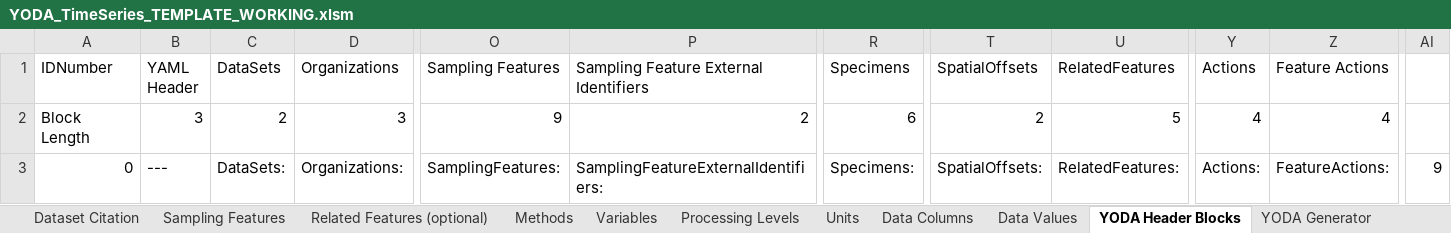
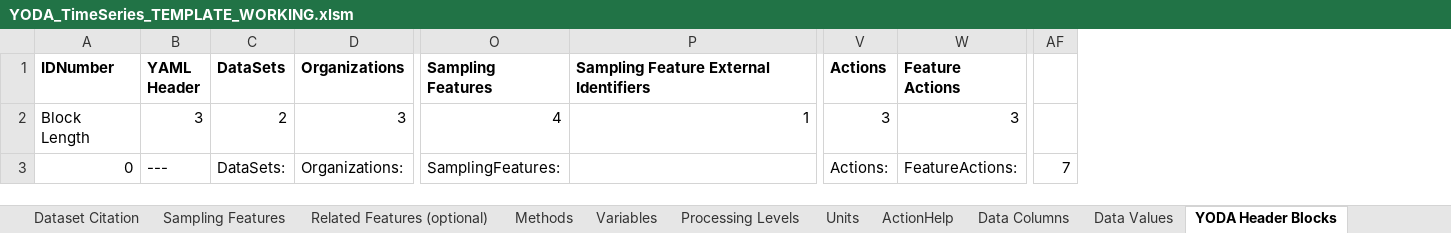
Before and after one commit to ODM2/YODA-File, an Excel workbook: ExcelTemplates/Prototypes/YODA_TimeSeries_TEMPLATE_WORKING.xlsm, sheet YODA Header Blocks, drawn as a sheet; only a part is shown, gaps mark what is left out; values as stored, in another font and other column widths than the file's, no borders; removed rows and columns are numbered as before the commit, all else as after; the diff covers the shown part only; the diff names each change by its address in the sheet, - before the commit and + after, or states it on an @@ line.

Commit message:
remove extra tabs and columns, try to eliminate duplicate actions

```diff
--- a/ExcelTemplates/Prototypes/YODA_TimeSeries_TEMPLATE_WORKING.xlsm (sheet YODA Header Blocks)
+++ b/ExcelTemplates/Prototypes/YODA_TimeSeries_TEMPLATE_WORKING.xlsm (sheet YODA Header Blocks)
-column R (Specimens), rows 2-3: 6 | Specimens:
-column T (SpatialOffsets), rows 2-3: 2 | SpatialOffsets:
-column U (RelatedFeatures), rows 2-3: 5 | RelatedFeatures:
-column AI, row 3: 9
+column AF, row 3: 7
-A1:P1 bold: off
+A1:P1 bold: on
-V1:W1 bold: off
+V1:W1 bold: on
-O2 (Sampling Features): 9
+O2 (Sampling Features): 4
-P2: 2
+P2: 1
-V2 (Actions): 4
+V2 (Actions): 3
-W2 (Feature Actions): 4
+W2 (Feature Actions): 3
-P3: SamplingFeatureExternalIdentifiers:
+P3: (empty)
```
Also changed, not shown: 14 edited cells and cell formats elsewhere in this sheet, sheet Sampling Features, sheet ActionHelp, sheet YODA File, sheet Related Features (optional), sheet Data Columns, sheet Units, 1 more sheet, other sheet tabs, formulas that keep their value.
